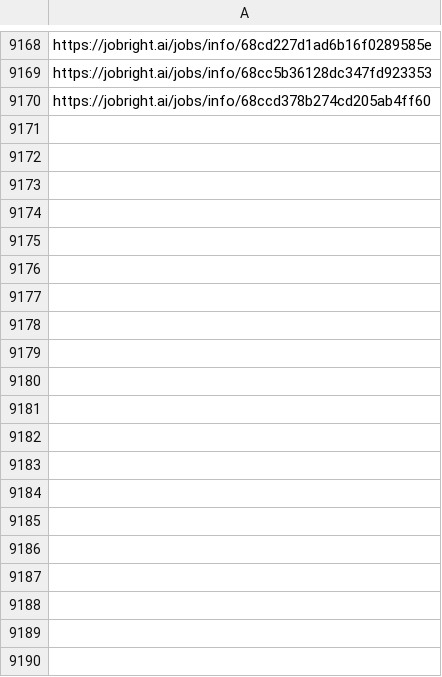
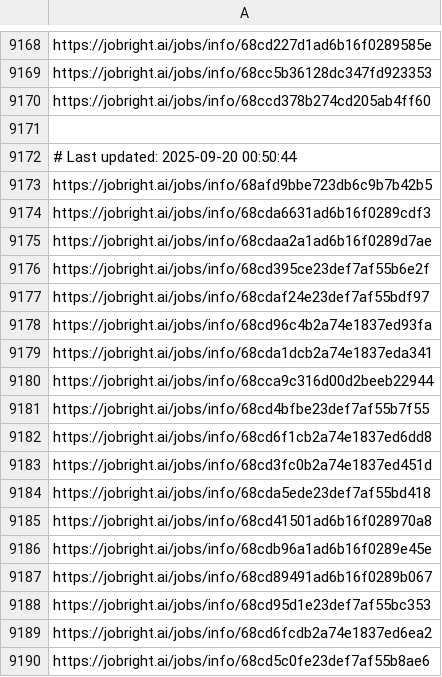
Before and after one commit to Pradeepsingh61/job_DE1, a CSV file: Consulting_links.csv, drawn as a sheet; only a part is shown, gaps mark what is left out; the diff covers the shown part only; the diff names each change by its address in the sheet, - before the commit and + after, or states it on an @@ line.

```diff
--- a/Consulting_links.csv
+++ b/Consulting_links.csv
+row 9171: (empty)
+row 9172: # Last updated: 2025-09-20 00:50:44
+row 9173: https://jobright.ai/jobs/info/68afd9bbe723db6c9b7b42b5
+row 9174: https://jobright.ai/jobs/info/68cda6631ad6b16f0289cdf3
+row 9175: https://jobright.ai/jobs/info/68cdaa2a1ad6b16f0289d7ae
+row 9176: https://jobright.ai/jobs/info/68cd395ce23def7af55b6e2f
+row 9177: https://jobright.ai/jobs/info/68cdaf24e23def7af55bdf97
+row 9178: https://jobright.ai/jobs/info/68cd96c4b2a74e1837ed93fa
+row 9179: https://jobright.ai/jobs/info/68cda1dcb2a74e1837eda341
+row 9180: https://jobright.ai/jobs/info/68cca9c316d00d2beeb22944
+row 9181: https://jobright.ai/jobs/info/68cd4bfbe23def7af55b7f55
+row 9182: https://jobright.ai/jobs/info/68cd6f1cb2a74e1837ed6dd8
+row 9183: https://jobright.ai/jobs/info/68cd3fc0b2a74e1837ed451d
+row 9184: https://jobright.ai/jobs/info/68cda5ede23def7af55bd418
+row 9185: https://jobright.ai/jobs/info/68cd41501ad6b16f028970a8
+row 9186: https://jobright.ai/jobs/info/68cdb96a1ad6b16f0289e45e
+row 9187: https://jobright.ai/jobs/info/68cd89491ad6b16f0289b067
+row 9188: https://jobright.ai/jobs/info/68cd95d1e23def7af55bc353
+row 9189: https://jobright.ai/jobs/info/68cd6fcdb2a74e1837ed6ea2
+row 9190: https://jobright.ai/jobs/info/68cd5c0fe23def7af55b8ae6
```
Also changed, not shown: 43 added rows elsewhere in this file, Data_Analyst_links.csv, Data_Engineer_links.csv, 29 other files.
